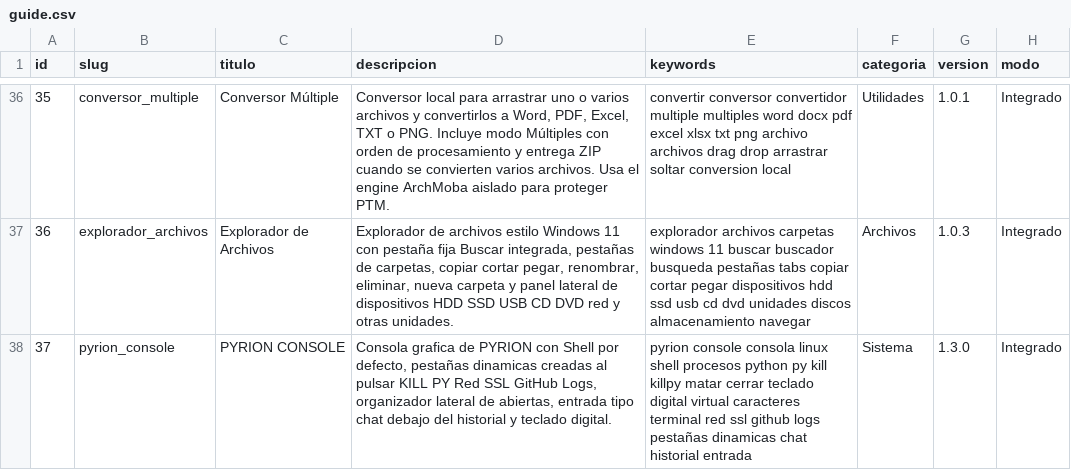
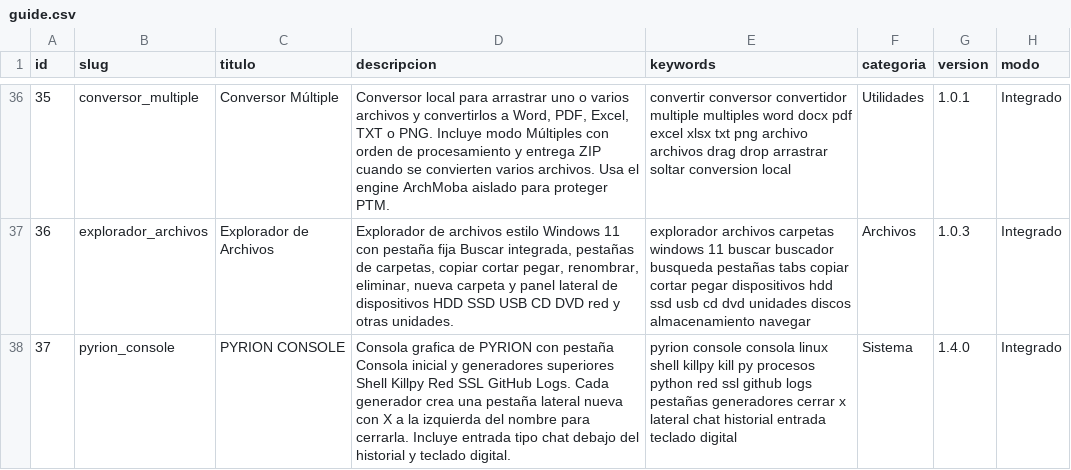
Before and after one commit to mobatfb/archmoba-config, a CSV file: PTM/guide.csv, drawn as a sheet; only a part is shown, gaps mark what is left out; the diff names each change by its address in the sheet, - before the commit and + after, or states it on an @@ line.

Commit message:
Update PYRION CONSOLE catalog to v1.4.0

```diff
--- a/PTM/guide.csv
+++ b/PTM/guide.csv
-D38 (descripcion): …PYRION con Shell por defecto, pestañas dinamicas creadas al pulsar KILL PY Red SSL GitHub Logs, organizador lateral de abiertas, entrada tipo…
+D38 (descripcion): …PYRION con pestaña Consola inicial y generadores superiores Shell Killpy Red SSL GitHub Logs. Cada generador crea una pestaña lateral nueva con X a la izquierda del nombre para cerrarla. Incluye entrada tipo…
-E38 (keywords): …linux shell procesos python py kill killpy matar cerrar teclado digital virtual caracteres terminal red ssl github logs pestañas dinamicas chat historial entrada
+E38 (keywords): …linux shell killpy kill py procesos python red ssl github logs pestañas generadores cerrar x lateral chat historial entrada teclado digital
-G38 (version): 1.3.0
+G38 (version): 1.4.0
```
